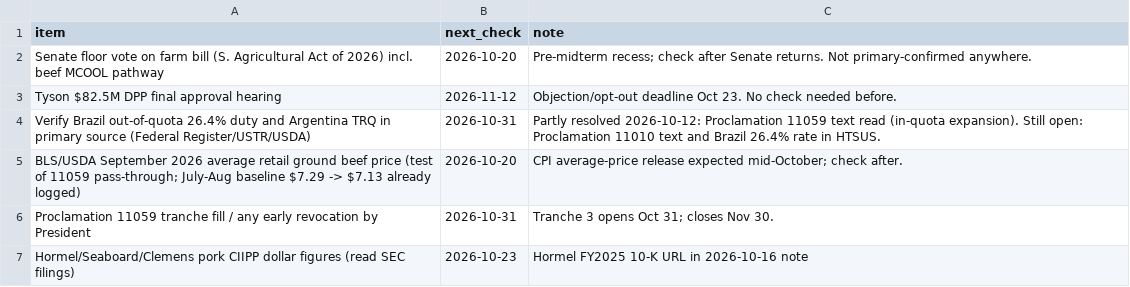
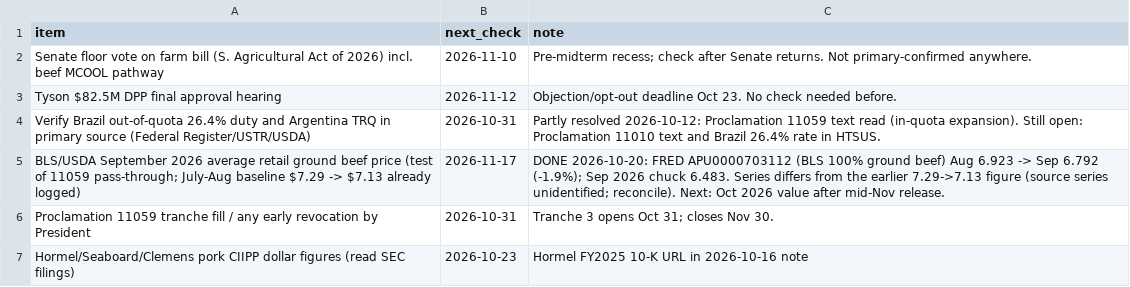
Before and after one commit to brittonleggett/research-threads-cloud, a CSV file: MEAT_SUPPLY_CHAIN_PAPER/04_DATA/watchlist.csv, drawn as a sheet.

```diff
--- a/MEAT_SUPPLY_CHAIN_PAPER/04_DATA/watchlist.csv
+++ b/MEAT_SUPPLY_CHAIN_PAPER/04_DATA/watchlist.csv
@@ -1,6 +1,6 @@
 item,next_check,note
-Senate floor vote on farm bill (S. Agricultural Act of 2026) incl. beef MCOOL pathway,2026-10-20,Pre-midterm recess; check after Senate returns. Not primary-confirmed anywhere.
+Senate floor vote on farm bill (S. Agricultural Act of 2026) incl. beef MCOOL pathway,2026-11-10,Pre-midterm recess; check after Senate returns. Not primary-confirmed anywhere.
 Tyson $82.5M DPP final approval hearing,2026-11-12,Objection/opt-out deadline Oct 23. No check needed before.
 Verify Brazil out-of-quota 26.4% duty and Argentina TRQ in primary source (Federal Register/USTR/USDA),2026-10-31,Partly resolved 2026-10-12: Proclamation 11059 text read (in-quota expansion). Still open: Proclamation 11010 text and Brazil 26.4% rate in HTSUS.
-BLS/USDA September 2026 average retail ground beef price (test of 11059 pass-through; July-Aug baseline $7.29 -> $7.13 already logged),2026-10-20,CPI average-price release expected mid-October; check after.
+BLS/USDA September 2026 average retail ground beef price (test of 11059 pass-through; July-Aug baseline $7.29 -> $7.13 already logged),2026-11-17,DONE 2026-10-20: FRED APU0000703112 (BLS 100% ground beef) Aug 6.923 -> Sep 6.792 (-1.9%); Sep 2026 chuck 6.483. Series differs from the earlier 7.29->7.13 figure (source series unidentified; reconcile). Next: Oct 2026 value after mid-Nov release.
 Proclamation 11059 tranche fill / any early revocation by President,2026-10-31,Tranche 3 opens Oct 31; closes Nov 30.
```
Also changed, not shown: MEAT_SUPPLY_CHAIN_PAPER/04_DATA/candidate_leads.csv, TARIFF_PAPER/04_DATA/watchlist.csv, 3 other files.
